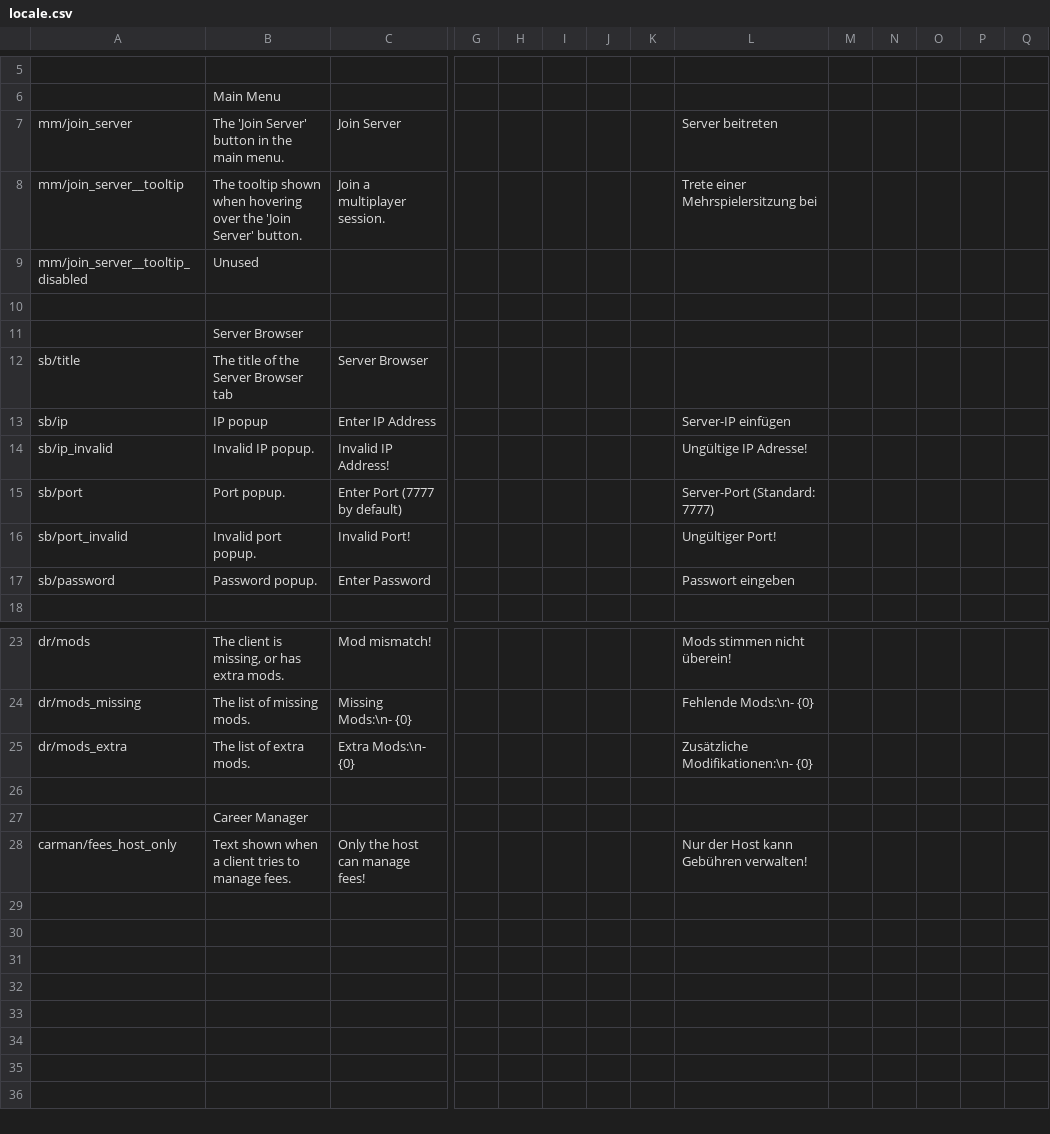
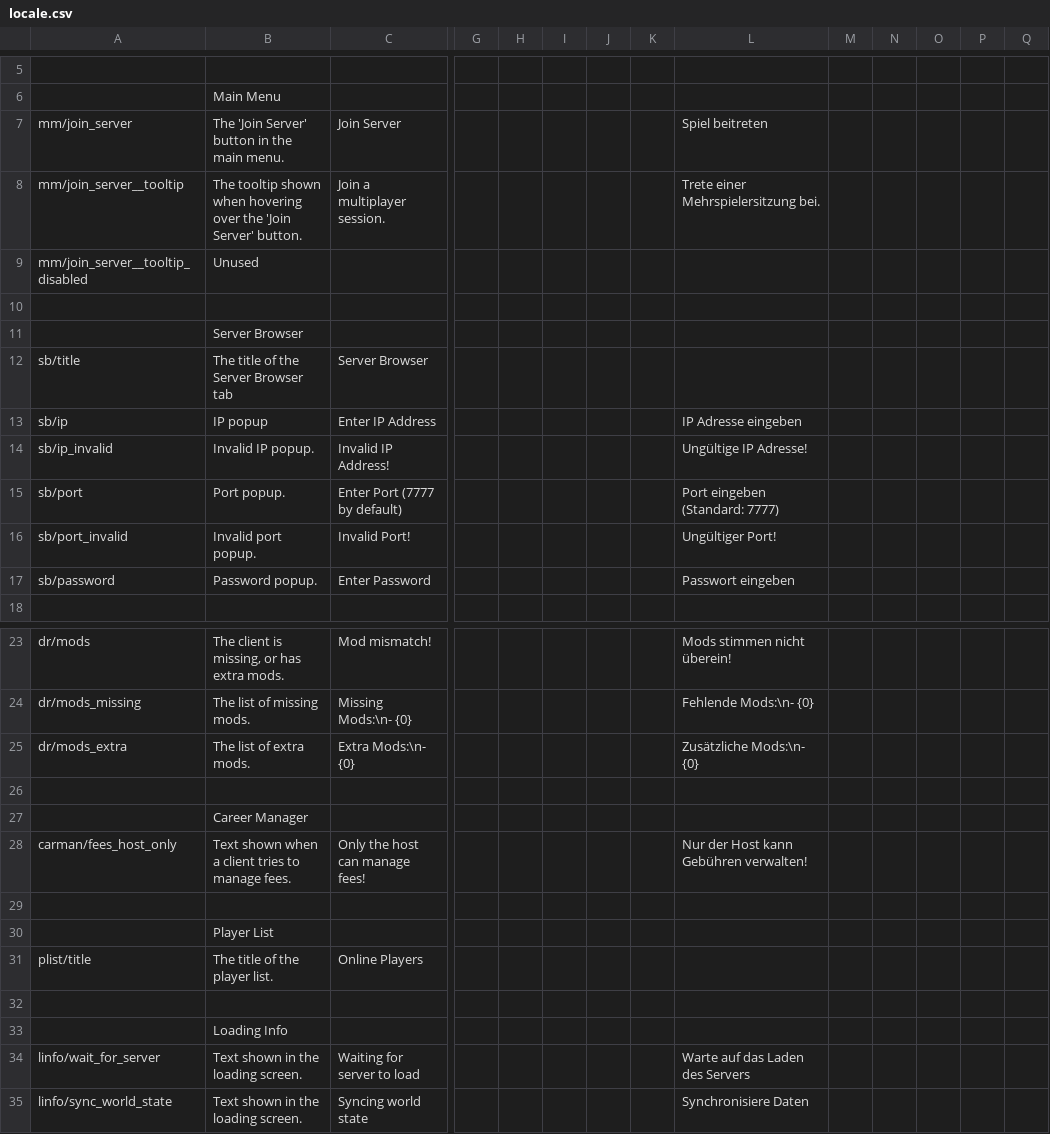
Before and after one commit to Insprill/dv-multiplayer, a CSV file: locale.csv, drawn as a sheet; only a part is shown, gaps mark what is left out; rows hold the shown columns only; the diff names each change by its address in the sheet, - before the commit and + after, or states it on an @@ line.

```diff
--- a/locale.csv
+++ b/locale.csv
-L7: Server beitreten
+L7: Spiel beitreten
-L8: Trete einer Mehrspielersitzung bei
+L8: Trete einer Mehrspielersitzung bei.
-L13: Server-IP einfügen
+L13: IP Adresse eingeben
-L15: Server-Port (Standard: 7777)
+L15: Port eingeben (Standard: 7777)
-L25: Zusätzliche Modifikationen:\n- {0}
+L25: Zusätzliche Mods:\n- {0}
+row 29: (empty)
+row 30:  | Player List
+row 31: plist/title | The title of the player list. | Online Players
+row 32: (empty)
+row 33:  | Loading Info
+row 34: linfo/wait_for_server | Text shown in the loading screen. | Waiting for server to load |  |  |  |  |  | Warte auf das Laden des Servers
+row 35: linfo/sync_world_state | Text shown in the loading screen. | Syncing world state |  |  |  |  |  | Synchronisiere Daten
```
Also changed, not shown: 3 other files.
